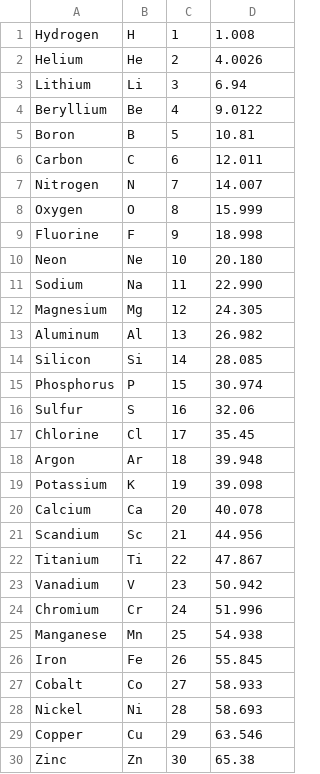
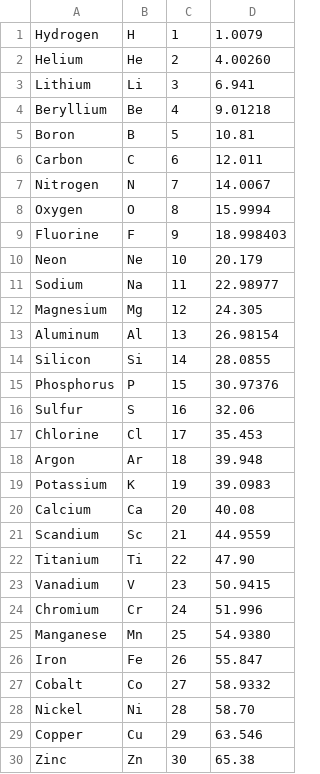
Before and after one commit to JordanJGarcia/chemistry-tools, a CSV file: elements.csv, drawn as a sheet; only a part is shown; the diff covers the shown part only.

Commit message:
match element weights to the ones in current textbook, General Chemistry Principles and Structure 4E, Brady Humiston

```diff
--- a/elements.csv
+++ b/elements.csv
@@ -1,29 +1,29 @@
-Hydrogen,H,1,1.008
-Helium,He,2,4.0026
-Lithium,Li,3,6.94
-Beryllium,Be,4,9.0122
+Hydrogen,H,1,1.0079
+Helium,He,2,4.00260
+Lithium,Li,3,6.941
+Beryllium,Be,4,9.01218
 Boron,B,5,10.81
 Carbon,C,6,12.011
-Nitrogen,N,7,14.007
-Oxygen,O,8,15.999
-Fluorine,F,9,18.998
-Neon,Ne,10,20.180
-Sodium,Na,11,22.990
+Nitrogen,N,7,14.0067
+Oxygen,O,8,15.9994
+Fluorine,F,9,18.998403
+Neon,Ne,10,20.179
+Sodium,Na,11,22.98977
 Magnesium,Mg,12,24.305
-Aluminum,Al,13,26.982
-Silicon,Si,14,28.085
-Phosphorus,P,15,30.974
+Aluminum,Al,13,26.98154
+Silicon,Si,14,28.0855
+Phosphorus,P,15,30.97376
 Sulfur,S,16,32.06
-Chlorine,Cl,17,35.45
+Chlorine,Cl,17,35.453
 Argon,Ar,18,39.948
-Potassium,K,19,39.098
-Calcium,Ca,20,40.078
-Scandium,Sc,21,44.956
-Titanium,Ti,22,47.867
-Vanadium,V,23,50.942
+Potassium,K,19,39.0983
+Calcium,Ca,20,40.08
+Scandium,Sc,21,44.9559
+Titanium,Ti,22,47.90
+Vanadium,V,23,50.9415
 Chromium,Cr,24,51.996
-Manganese,Mn,25,54.938
-Iron,Fe,26,55.845
-Cobalt,Co,27,58.933
-Nickel,Ni,28,58.693
+Manganese,Mn,25,54.9380
+Iron,Fe,26,55.847
+Cobalt,Co,27,58.9332
+Nickel,Ni,28,58.70
 Copper,Cu,29,63.546
```
Also changed, not shown: 42 edited cells elsewhere in this file.
